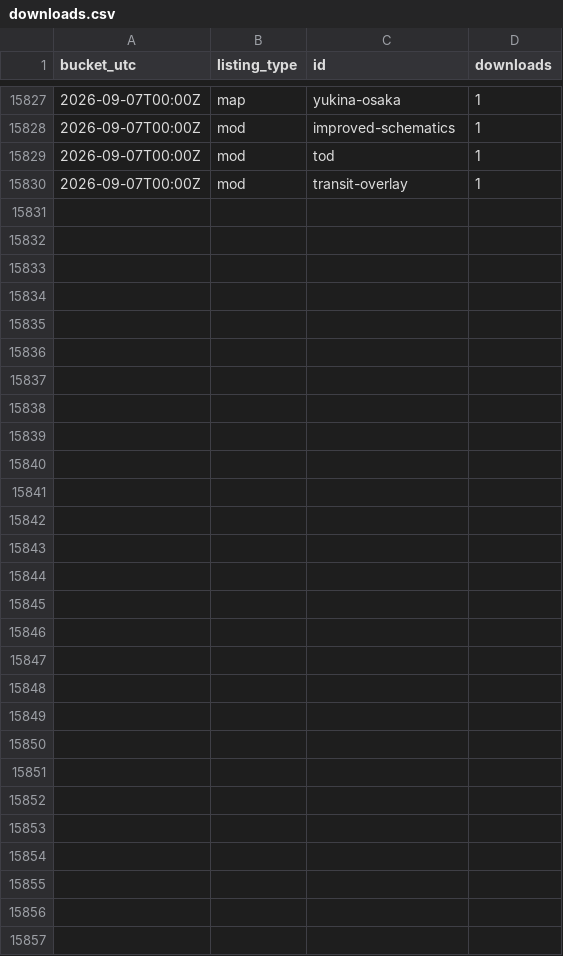
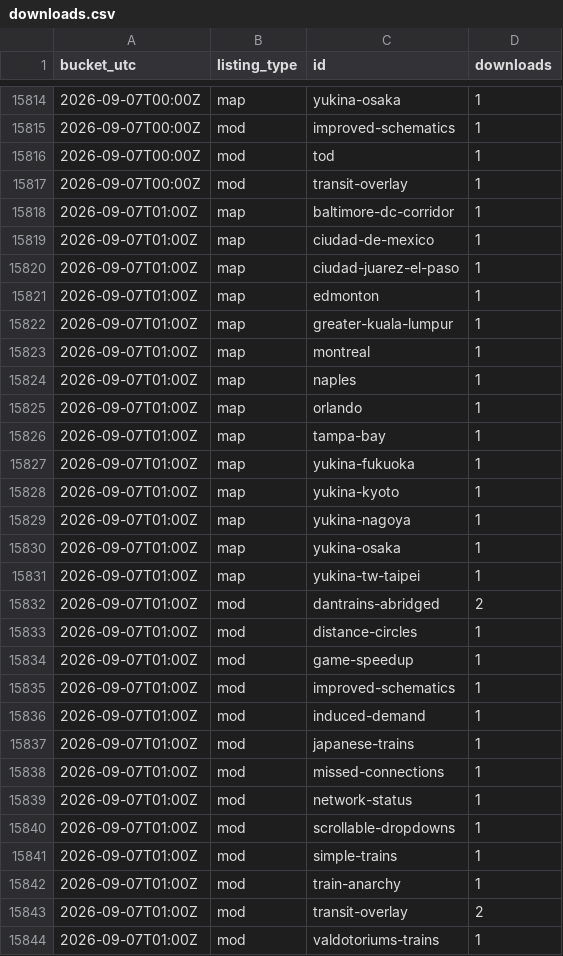
Before and after one commit to Subway-Builder-Modded/The-Railyard, a CSV file: analytics/hourly/downloads.csv, drawn as a sheet; only a part is shown, gaps mark what is left out; the diff covers the shown part only.

```diff
--- a/analytics/hourly/downloads.csv
+++ b/analytics/hourly/downloads.csv
@@ -15830 +15817,28 @@ bucket_utc,listing_type,id,downloads
 2026-09-07T00:00Z,mod,transit-overlay,1
+2026-09-07T01:00Z,map,baltimore-dc-corridor,1
+2026-09-07T01:00Z,map,ciudad-de-mexico,1
+2026-09-07T01:00Z,map,ciudad-juarez-el-paso,1
+2026-09-07T01:00Z,map,edmonton,1
+2026-09-07T01:00Z,map,greater-kuala-lumpur,1
+2026-09-07T01:00Z,map,montreal,1
+2026-09-07T01:00Z,map,naples,1
+2026-09-07T01:00Z,map,orlando,1
+2026-09-07T01:00Z,map,tampa-bay,1
+2026-09-07T01:00Z,map,yukina-fukuoka,1
+2026-09-07T01:00Z,map,yukina-kyoto,1
+2026-09-07T01:00Z,map,yukina-nagoya,1
+2026-09-07T01:00Z,map,yukina-osaka,1
+2026-09-07T01:00Z,map,yukina-tw-taipei,1
+2026-09-07T01:00Z,mod,dantrains-abridged,2
+2026-09-07T01:00Z,mod,distance-circles,1
+2026-09-07T01:00Z,mod,game-speedup,1
+2026-09-07T01:00Z,mod,improved-schematics,1
+2026-09-07T01:00Z,mod,induced-demand,1
+2026-09-07T01:00Z,mod,japanese-trains,1
+2026-09-07T01:00Z,mod,missed-connections,1
+2026-09-07T01:00Z,mod,network-status,1
+2026-09-07T01:00Z,mod,scrollable-dropdowns,1
+2026-09-07T01:00Z,mod,simple-trains,1
+2026-09-07T01:00Z,mod,train-anarchy,1
+2026-09-07T01:00Z,mod,transit-overlay,2
+2026-09-07T01:00Z,mod,valdotoriums-trains,1
```
Also changed, not shown: 13 removed rows elsewhere in this file, analytics/railyard_app_by_day.csv, 8 other files.
